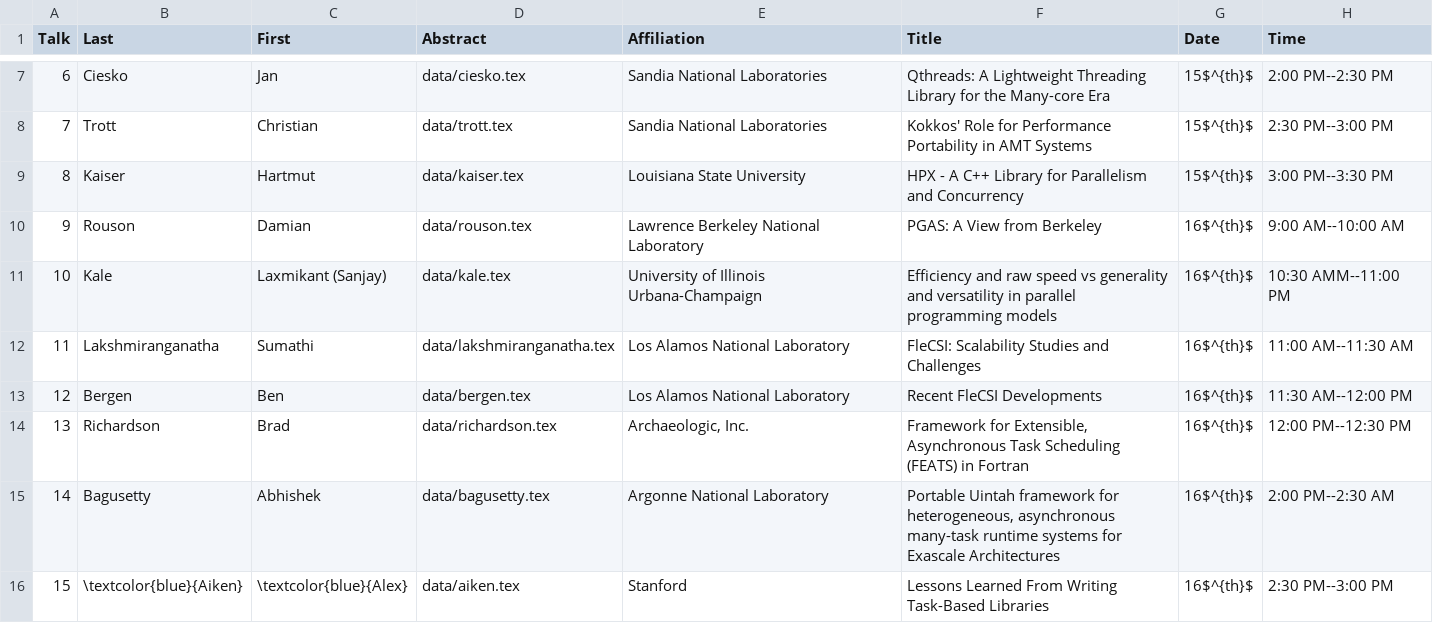
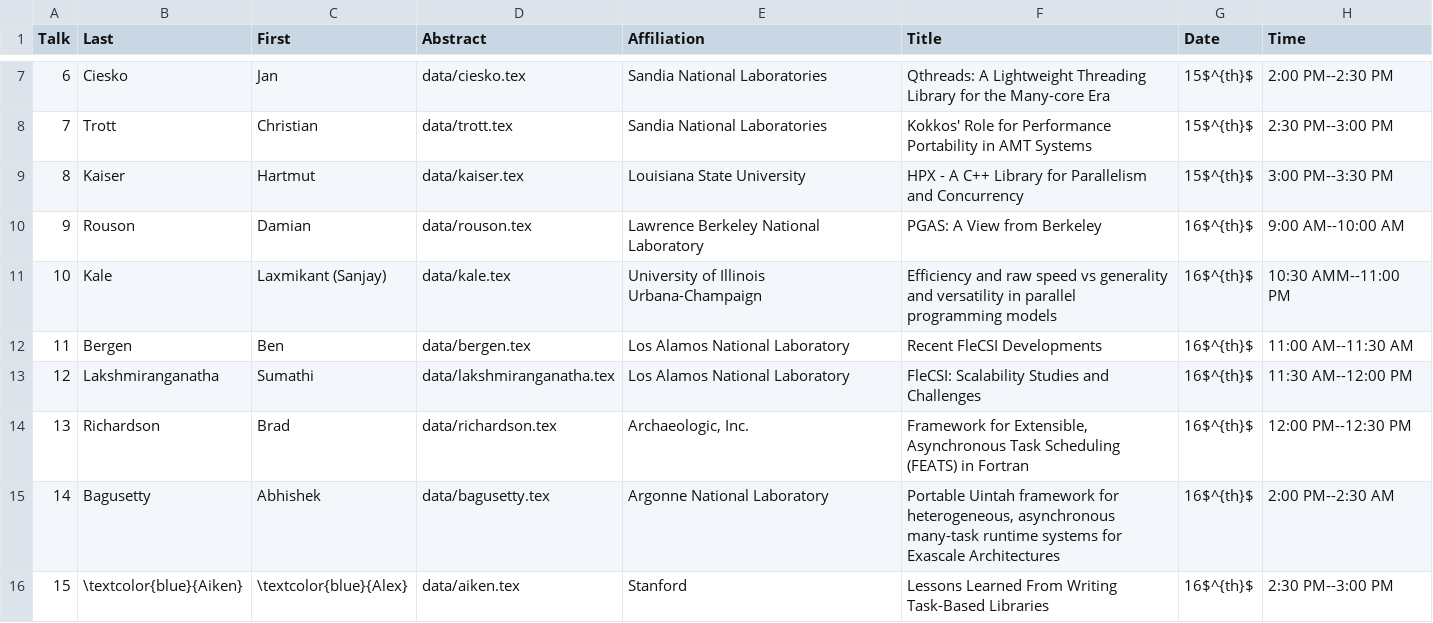
Before and after one commit to wamta25/booklet, a CSV file: data.csv, drawn as a sheet; only a part is shown, gaps mark what is left out; removed rows and columns are numbered as before the commit, all else as after; the diff names each change by its address in the sheet, - before the commit and + after, or states it on an @@ line.

Commit message:
Update schedule

```diff
--- a/data.csv
+++ b/data.csv
-row 12: 11 | Lakshmiranganatha | Sumathi | data/lakshmiranganatha.tex | Los Alamos National Laboratory | FleCSI: Scalability Studies and Challenges | 16$^{th}$ | 11:00 AM--11:30 AM
@@ column A (Talk) renumbered in row 12 @@
-H12 (Time): 11:30 AM--12:00 PM
+H12 (Time): 11:00 AM--11:30 AM
+row 13: 12 | Lakshmiranganatha | Sumathi | data/lakshmiranganatha.tex | Los Alamos National Laboratory | FleCSI: Scalability Studies and Challenges | 16$^{th}$ | 11:30 AM--12:00 PM
```
